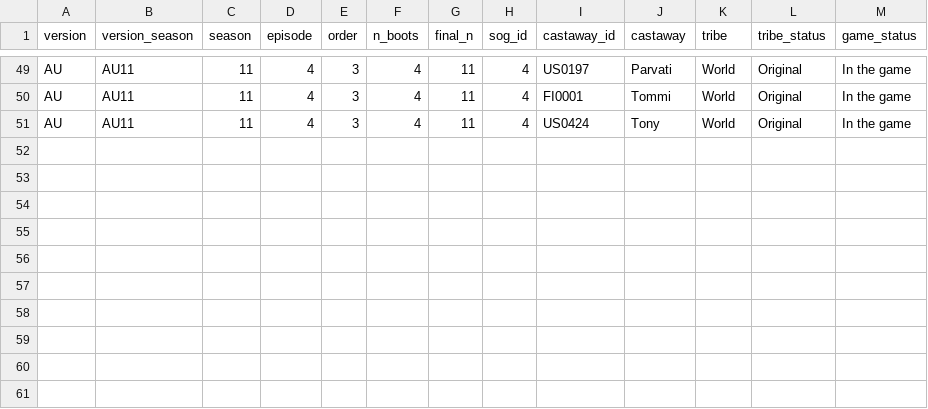
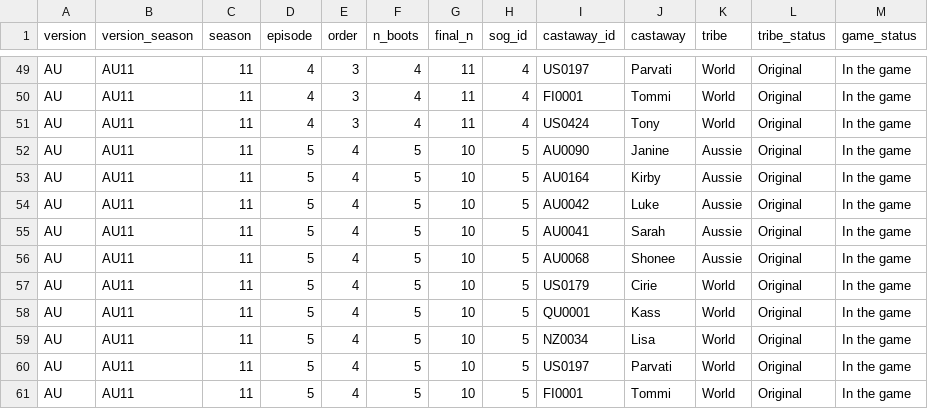
Before and after one commit to doehm/survivoR, a CSV file: dev/data/in-progress/AU11-boot-mapping.csv, drawn as a sheet; only a part is shown, gaps mark what is left out; the diff names each change by its address in the sheet, - before the commit and + after, or states it on an @@ line.

```diff
--- a/dev/data/in-progress/AU11-boot-mapping.csv
+++ b/dev/data/in-progress/AU11-boot-mapping.csv
+row 52: AU | AU11 | 11 | 5 | 4 | 5 | 10 | 5 | AU0090 | Janine | Aussie | Original | In the game
+row 53: AU | AU11 | 11 | 5 | 4 | 5 | 10 | 5 | AU0164 | Kirby | Aussie | Original | In the game
+row 54: AU | AU11 | 11 | 5 | 4 | 5 | 10 | 5 | AU0042 | Luke | Aussie | Original | In the game
+row 55: AU | AU11 | 11 | 5 | 4 | 5 | 10 | 5 | AU0041 | Sarah | Aussie | Original | In the game
+row 56: AU | AU11 | 11 | 5 | 4 | 5 | 10 | 5 | AU0068 | Shonee | Aussie | Original | In the game
+row 57: AU | AU11 | 11 | 5 | 4 | 5 | 10 | 5 | US0179 | Cirie | World | Original | In the game
+row 58: AU | AU11 | 11 | 5 | 4 | 5 | 10 | 5 | QU0001 | Kass | World | Original | In the game
+row 59: AU | AU11 | 11 | 5 | 4 | 5 | 10 | 5 | NZ0034 | Lisa | World | Original | In the game
+row 60: AU | AU11 | 11 | 5 | 4 | 5 | 10 | 5 | US0197 | Parvati | World | Original | In the game
+row 61: AU | AU11 | 11 | 5 | 4 | 5 | 10 | 5 | FI0001 | Tommi | World | Original | In the game
```
Also changed, not shown: dev/data/in-progress/valid-selections.csv, 19 other files.
